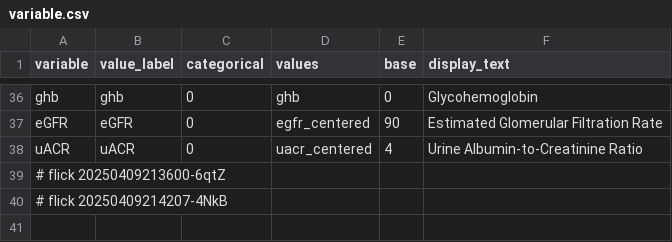
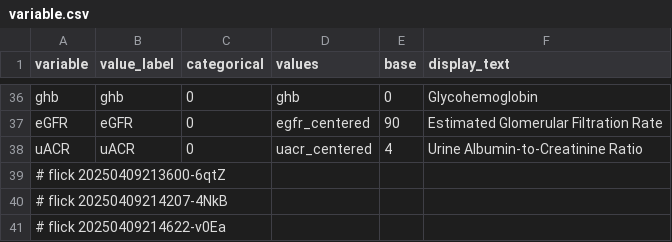
Before and after one commit to abikesa/mole, a CSV file: kitabo/ensi/testbin/test3/assets/csv/variable.csv, drawn as a sheet; only a part is shown, gaps mark what is left out; the diff names each change by its address in the sheet, - before the commit and + after, or states it on an @@ line.

Commit message:
kitabo/ensi/testbin/test3/assets/csv/variable.csv

```diff
--- a/kitabo/ensi/testbin/test3/assets/csv/variable.csv
+++ b/kitabo/ensi/testbin/test3/assets/csv/variable.csv
+row 41: # flick 20250409214622-v0Ea
```
